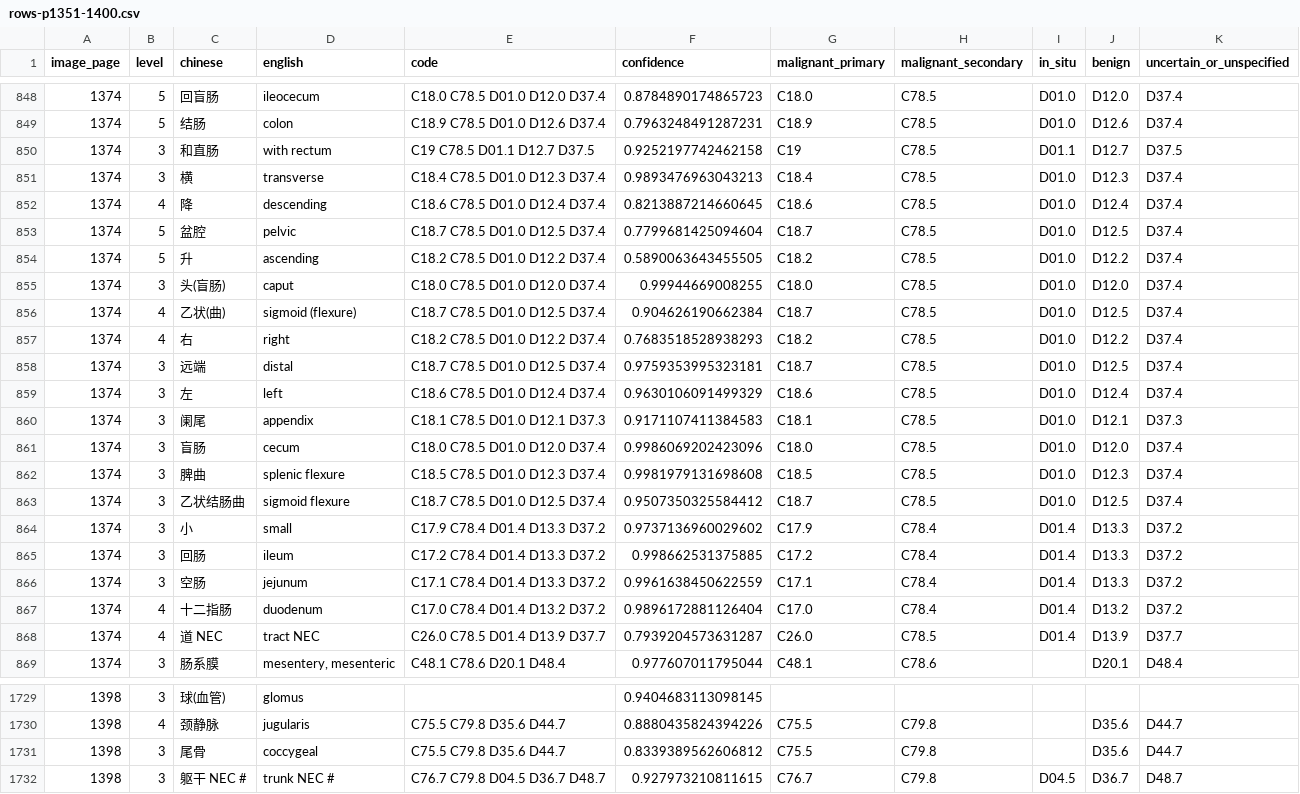
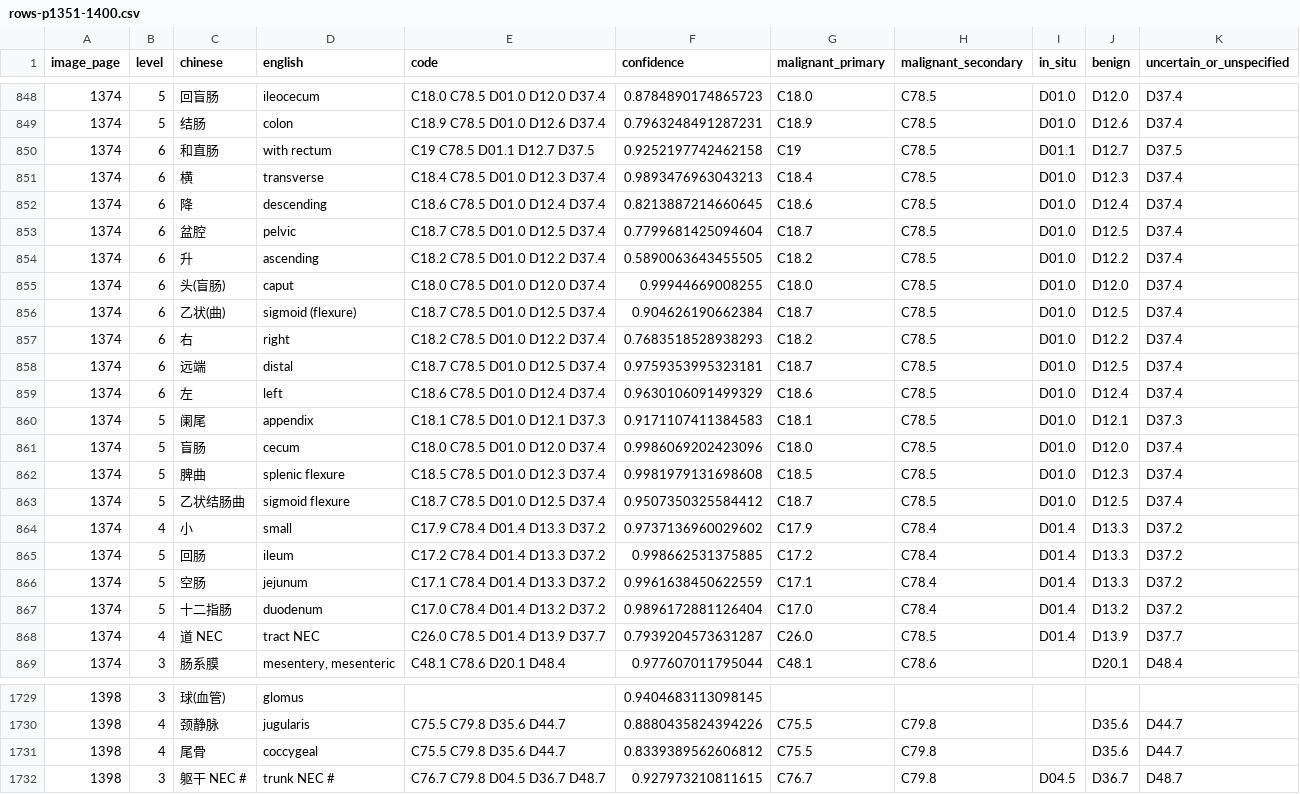
Before and after one commit to qweaszxcdf/icd10-index, a CSV file: data/source/rows-p1351-1400.csv, drawn as a sheet; only a part is shown, gaps mark what is left out; the diff covers the shown part only.

Commit message:
fix: correct neoplasm table anatomical hierarchy in source CSV

```diff
--- a/data/source/rows-p1351-1400.csv
+++ b/data/source/rows-p1351-1400.csv
@@ -849,20 +849,20 @@ image_page,level,chinese,english,code,confidence,malignant_primary,malignant_sec
 1374,5,结肠,colon,C18.9 C78.5 D01.0 D12.6 D37.4,0.7963248491287231,C18.9,C78.5,D01.0,D12.6,D37.4
-1374,3,和直肠,with rectum,C19 C78.5 D01.1 D12.7 D37.5,0.9252197742462158,C19,C78.5,D01.1,D12.7,D37.5
-1374,3,横,transverse,C18.4 C78.5 D01.0 D12.3 D37.4,0.9893476963043213,C18.4,C78.5,D01.0,D12.3,D37.4
-1374,4,降,descending,C18.6 C78.5 D01.0 D12.4 D37.4,0.8213887214660645,C18.6,C78.5,D01.0,D12.4,D37.4
-1374,5,盆腔,pelvic,C18.7 C78.5 D01.0 D12.5 D37.4,0.7799681425094604,C18.7,C78.5,D01.0,D12.5,D37.4
-1374,5,升,ascending,C18.2 C78.5 D01.0 D12.2 D37.4,0.5890063643455505,C18.2,C78.5,D01.0,D12.2,D37.4
-1374,3,头(盲肠),caput,C18.0 C78.5 D01.0 D12.0 D37.4,0.99944669008255,C18.0,C78.5,D01.0,D12.0,D37.4
-1374,4,乙状(曲),sigmoid (flexure),C18.7 C78.5 D01.0 D12.5 D37.4,0.904626190662384,C18.7,C78.5,D01.0,D12.5,D37.4
-1374,4,右,right,C18.2 C78.5 D01.0 D12.2 D37.4,0.7683518528938293,C18.2,C78.5,D01.0,D12.2,D37.4
-1374,3,远端,distal,C18.7 C78.5 D01.0 D12.5 D37.4,0.9759353995323181,C18.7,C78.5,D01.0,D12.5,D37.4
-1374,3,左,left,C18.6 C78.5 D01.0 D12.4 D37.4,0.9630106091499329,C18.6,C78.5,D01.0,D12.4,D37.4
-1374,3,阑尾,appendix,C18.1 C78.5 D01.0 D12.1 D37.3,0.9171107411384583,C18.1,C78.5,D01.0,D12.1,D37.3
-1374,3,盲肠,cecum,C18.0 C78.5 D01.0 D12.0 D37.4,0.9986069202423096,C18.0,C78.5,D01.0,D12.0,D37.4
-1374,3,脾曲,splenic flexure,C18.5 C78.5 D01.0 D12.3 D37.4,0.9981979131698608,C18.5,C78.5,D01.0,D12.3,D37.4
-1374,3,乙状结肠曲,sigmoid flexure,C18.7 C78.5 D01.0 D12.5 D37.4,0.9507350325584412,C18.7,C78.5,D01.0,D12.5,D37.4
-1374,3,小,small,C17.9 C78.4 D01.4 D13.3 D37.2,0.9737136960029602,C17.9,C78.4,D01.4,D13.3,D37.2
-1374,3,回肠,ileum,C17.2 C78.4 D01.4 D13.3 D37.2,0.998662531375885,C17.2,C78.4,D01.4,D13.3,D37.2
-1374,3,空肠,jejunum,C17.1 C78.4 D01.4 D13.3 D37.2,0.9961638450622559,C17.1,C78.4,D01.4,D13.3,D37.2
-1374,4,十二指肠,duodenum,C17.0 C78.4 D01.4 D13.2 D37.2,0.9896172881126404,C17.0,C78.4,D01.4,D13.2,D37.2
+1374,6,和直肠,with rectum,C19 C78.5 D01.1 D12.7 D37.5,0.9252197742462158,C19,C78.5,D01.1,D12.7,D37.5
+1374,6,横,transverse,C18.4 C78.5 D01.0 D12.3 D37.4,0.9893476963043213,C18.4,C78.5,D01.0,D12.3,D37.4
+1374,6,降,descending,C18.6 C78.5 D01.0 D12.4 D37.4,0.8213887214660645,C18.6,C78.5,D01.0,D12.4,D37.4
+1374,6,盆腔,pelvic,C18.7 C78.5 D01.0 D12.5 D37.4,0.7799681425094604,C18.7,C78.5,D01.0,D12.5,D37.4
+1374,6,升,ascending,C18.2 C78.5 D01.0 D12.2 D37.4,0.5890063643455505,C18.2,C78.5,D01.0,D12.2,D37.4
+1374,6,头(盲肠),caput,C18.0 C78.5 D01.0 D12.0 D37.4,0.99944669008255,C18.0,C78.5,D01.0,D12.0,D37.4
+1374,6,乙状(曲),sigmoid (flexure),C18.7 C78.5 D01.0 D12.5 D37.4,0.904626190662384,C18.7,C78.5,D01.0,D12.5,D37.4
+1374,6,右,right,C18.2 C78.5 D01.0 D12.2 D37.4,0.7683518528938293,C18.2,C78.5,D01.0,D12.2,D37.4
+1374,6,远端,distal,C18.7 C78.5 D01.0 D12.5 D37.4,0.9759353995323181,C18.7,C78.5,D01.0,D12.5,D37.4
+1374,6,左,left,C18.6 C78.5 D01.0 D12.4 D37.4,0.9630106091499329,C18.6,C78.5,D01.0,D12.4,D37.4
+1374,5,阑尾,appendix,C18.1 C78.5 D01.0 D12.1 D37.3,0.9171107411384583,C18.1,C78.5,D01.0,D12.1,D37.3
+1374,5,盲肠,cecum,C18.0 C78.5 D01.0 D12.0 D37.4,0.9986069202423096,C18.0,C78.5,D01.0,D12.0,D37.4
+1374,5,脾曲,splenic flexure,C18.5 C78.5 D01.0 D12.3 D37.4,0.9981979131698608,C18.5,C78.5,D01.0,D12.3,D37.4
+1374,5,乙状结肠曲,sigmoid flexure,C18.7 C78.5 D01.0 D12.5 D37.4,0.9507350325584412,C18.7,C78.5,D01.0,D12.5,D37.4
+1374,4,小,small,C17.9 C78.4 D01.4 D13.3 D37.2,0.9737136960029602,C17.9,C78.4,D01.4,D13.3,D37.2
+1374,5,回肠,ileum,C17.2 C78.4 D01.4 D13.3 D37.2,0.998662531375885,C17.2,C78.4,D01.4,D13.3,D37.2
+1374,5,空肠,jejunum,C17.1 C78.4 D01.4 D13.3 D37.2,0.9961638450622559,C17.1,C78.4,D01.4,D13.3,D37.2
+1374,5,十二指肠,duodenum,C17.0 C78.4 D01.4 D13.2 D37.2,0.9896172881126404,C17.0,C78.4,D01.4,D13.2,D37.2
 1374,4,道 NEC,tract NEC,C26.0 C78.5 D01.4 D13.9 D37.7,0.7939204573631287,C26.0,C78.5,D01.4,D13.9,D37.7
@@ -1730,3 +1730,3 @@ image_page,level,chinese,english,code,confidence,malignant_primary,malignant_sec
 1398,4,颈静脉,jugularis,C75.5 C79.8 D35.6 D44.7,0.8880435824394226,C75.5,C79.8,,D35.6,D44.7
-1398,3,尾骨,coccygeal,C75.5 C79.8 D35.6 D44.7,0.8339389562606812,C75.5,C79.8,,D35.6,D44.7
+1398,4,尾骨,coccygeal,C75.5 C79.8 D35.6 D44.7,0.8339389562606812,C75.5,C79.8,,D35.6,D44.7
 1398,3,躯干 NEC #,trunk NEC #,C76.7 C79.8 D04.5 D36.7 D48.7,0.927973210811615,C76.7,C79.8,D04.5,D36.7,D48.7
```
Also changed, not shown: 6 edited cells elsewhere in this file.
